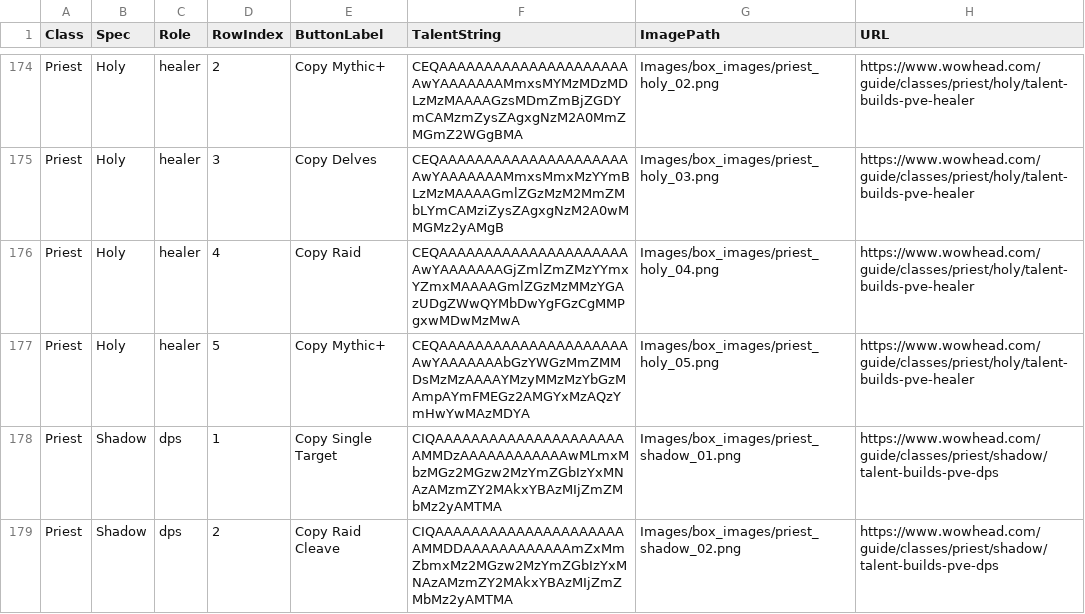
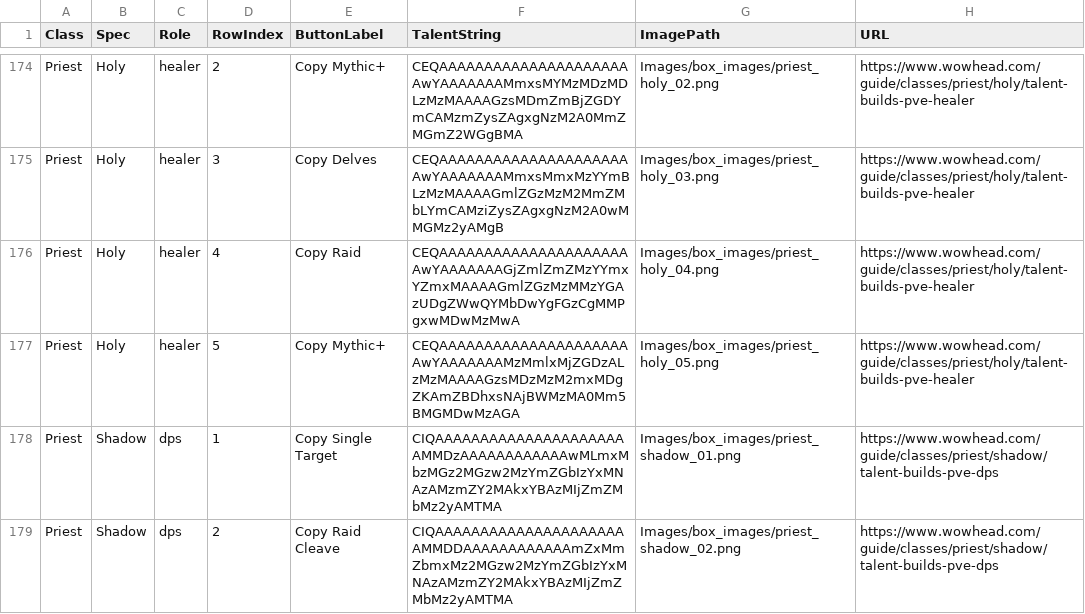
Before and after one commit to IsNarls/Mythicbus_addon, a CSV file: Support_files/wowhead_table_results.csv, drawn as a sheet; only a part is shown, gaps mark what is left out.

```diff
--- a/Support_files/wowhead_table_results.csv
+++ b/Support_files/wowhead_table_results.csv
@@ -176,3 +176,3 @@ Priest,Holy,healer,3,Copy Delves,CEQAAAAAAAAAAAAAAAAAAAAAAwYAAAAAAAMmxsMmxMzYYmB
 Priest,Holy,healer,4,Copy Raid,CEQAAAAAAAAAAAAAAAAAAAAAAwYAAAAAAAGjZmlZmZMzYYmxYZmxMAAAAGmlZGzMzMMzYGAzUDgZWwQYMbDwYgFGzCgMMPgxwMDwMzMwA,Images/box_images/priest_holy_04.png,https://www.wowhead.com/guide/classes/priest/holy/talent-builds-pve-healer
-Priest,Holy,healer,5,Copy Mythic+,CEQAAAAAAAAAAAAAAAAAAAAAAwYAAAAAAAbGzYWGzMmZMMDsMzMzAAAAYMzyMMzMzYbGzMAmpAYmFMEGz2AMGYxMzAQzYmHwYwMAzMDYA,Images/box_images/priest_holy_05.png,https://www.wowhead.com/guide/classes/priest/holy/talent-builds-pve-healer
+Priest,Holy,healer,5,Copy Mythic+,CEQAAAAAAAAAAAAAAAAAAAAAAwYAAAAAAAMzMmlxMjZGDzALzMzMAAAAGzsMDzMzM2mxMDgZKAmZBDhxsNAjBWMzMA0Mm5BMGMDwMzAGA,Images/box_images/priest_holy_05.png,https://www.wowhead.com/guide/classes/priest/holy/talent-builds-pve-healer
 Priest,Shadow,dps,1,Copy Single Target,CIQAAAAAAAAAAAAAAAAAAAAAAMMDzAAAAAAAAAAAAwMLmxMbzMGz2MGzw2MzYmZGbIzYxMNAzAMzmZY2MAkxYBAzMIjZmZMbMz2yAMTMA,Images/box_images/priest_shadow_01.png,https://www.wowhead.com/guide/classes/priest/shadow/talent-builds-pve-dps
```
Also changed, not shown: 38 other files.
